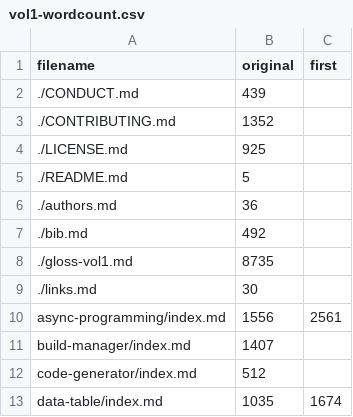
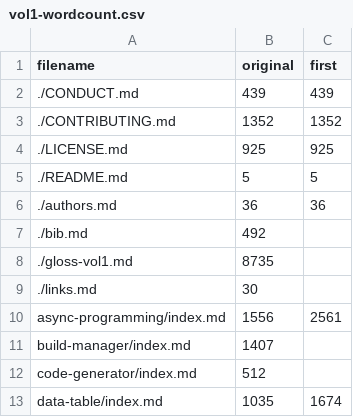
Before and after one commit to gvwilson/sdxjs, a CSV file: admin/vol1-wordcount.csv, drawn as a sheet; only a part is shown.

Commit message:
Updating progress

```diff
--- a/admin/vol1-wordcount.csv
+++ b/admin/vol1-wordcount.csv
@@ -1,7 +1,7 @@
 filename,original,first
-./CONDUCT.md,439,
-./CONTRIBUTING.md,1352,
-./LICENSE.md,925,
-./README.md,5,
-./authors.md,36,
+./CONDUCT.md,439,439
+./CONTRIBUTING.md,1352,1352
+./LICENSE.md,925,925
+./README.md,5,5
+./authors.md,36,36
 ./bib.md,492,
```
